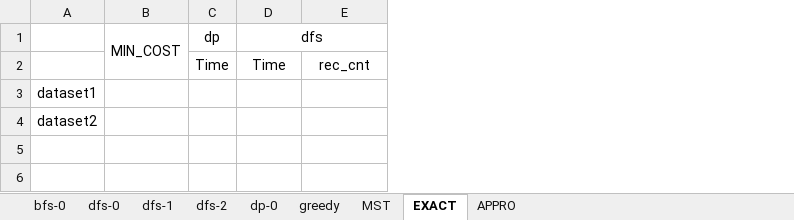
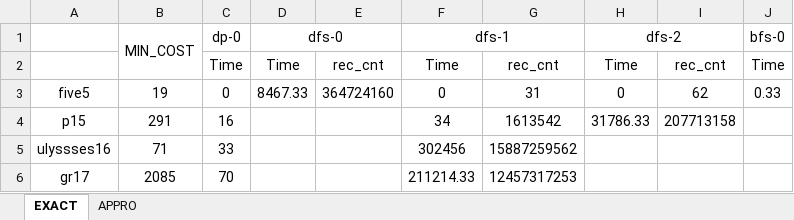
Before and after one commit to Florenz0707/AlgorithmProject, an Excel workbook: resource/result.xlsx, sheet EXACT, drawn as a sheet; values as stored, in another font and other column widths than the file's, no borders; removed rows and columns are numbered as before the commit, all else as after; the diff names each change by its address in the sheet, - before the commit and + after, or states it on an @@ line.

```diff
--- a/resource/result.xlsx (sheet EXACT)
+++ b/resource/result.xlsx (sheet EXACT)
-sheet tab: bfs-0
-sheet tab: dfs-0
-sheet tab: dfs-1
-sheet tab: dfs-2
-sheet tab: dp-0
-sheet tab: greedy
-sheet tab: MST
-column A, rows 3-4: dataset1 | dataset2
+column A, rows 3-4: five5 | p15
+column F (dfs-1), rows 2-4: Time | 0 | 34
+column G, rows 2-4: rec_cnt | 31 | 1613542
+column H (dfs-2), rows 2-4: Time | 0 | 31786.33
+column I, rows 2-4: rec_cnt | 62 | 207713158
+column J (bfs-0), rows 2-3: Time | 0.33
-C1: dp
+C1: dp-0
-D1: dfs
+D1: dfs-0
-B3 (MIN_COST): (empty)
+B3 (MIN_COST): 19
-C3 (dp-0): (empty)
+C3 (dp-0): 0
-D3 (dfs-0): (empty)
+D3 (dfs-0): 8467.33
-E3: (empty)
+E3: 364724160
-B4 (MIN_COST): (empty)
+B4 (MIN_COST): 291
-C4 (dp-0): (empty)
+C4 (dp-0): 16
+row 5: ulyssses16 | 71 | 33 |  |  | 302456 | 15887259562
+row 6: gr17 | 2085 | 70 |  |  | 211214.33 | 12457317253
```
Also changed, not shown: sheet APPRO.
